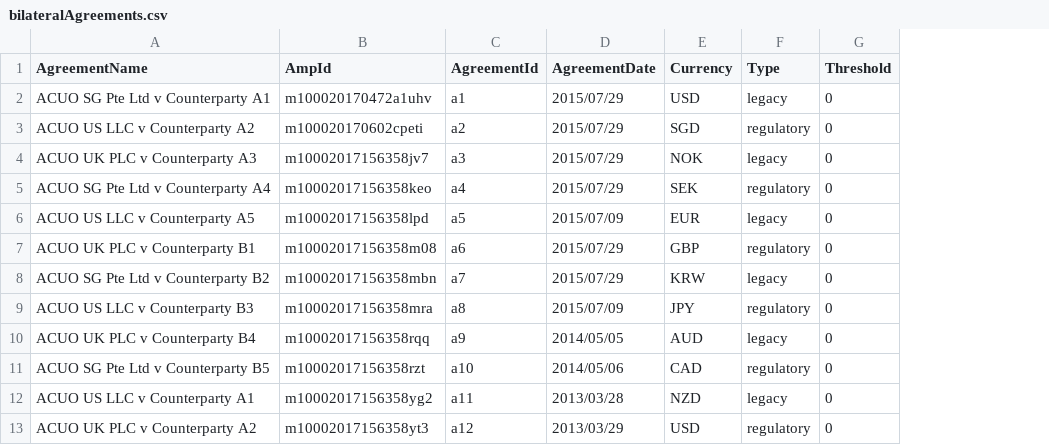
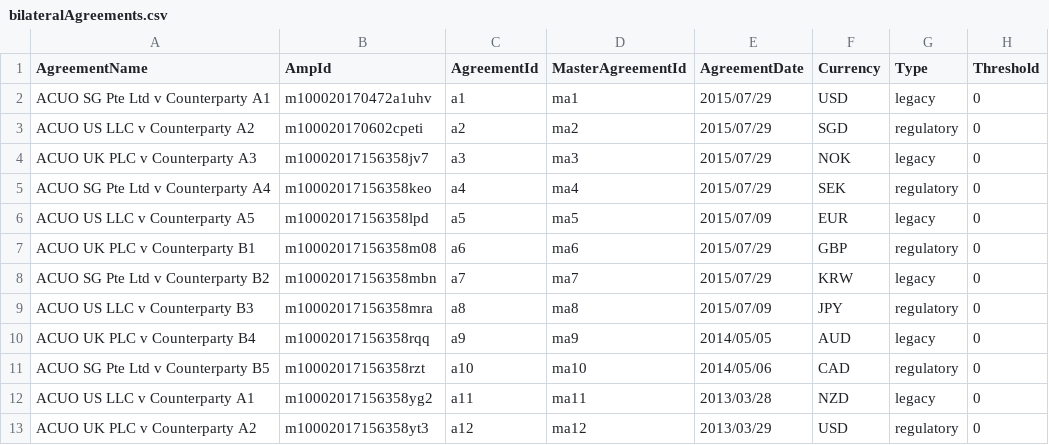
Before and after one commit to AcuoFS/acuo-data, a CSV file: graph-data/csv/bilateralAgreements.csv, drawn as a sheet; only a part is shown; the diff names each change by its address in the sheet, - before the commit and + after, or states it on an @@ line.

Commit message:
OW-708 added missing MasterAgreementId values

```diff
--- a/graph-data/csv/bilateralAgreements.csv
+++ b/graph-data/csv/bilateralAgreements.csv
+column D (MasterAgreementId), rows 2-13: ma1 | ma2 | ma3 | ma4 | ma5 | ma6 | ma7 | ma8 | ma9 | ma10 | ma11 | ma12
```
